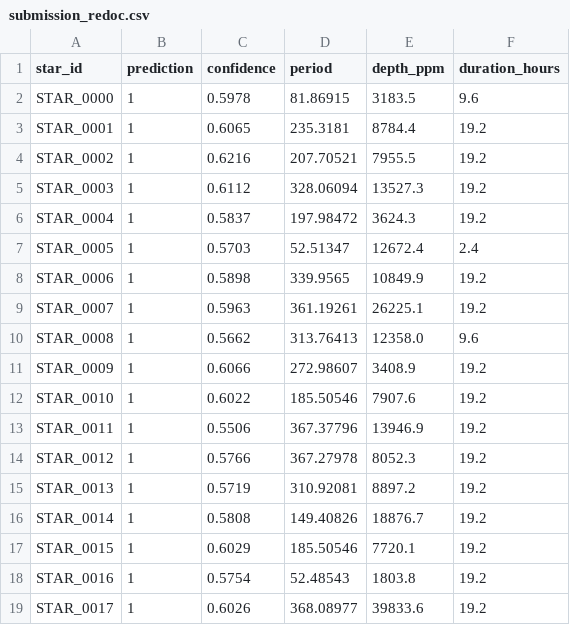
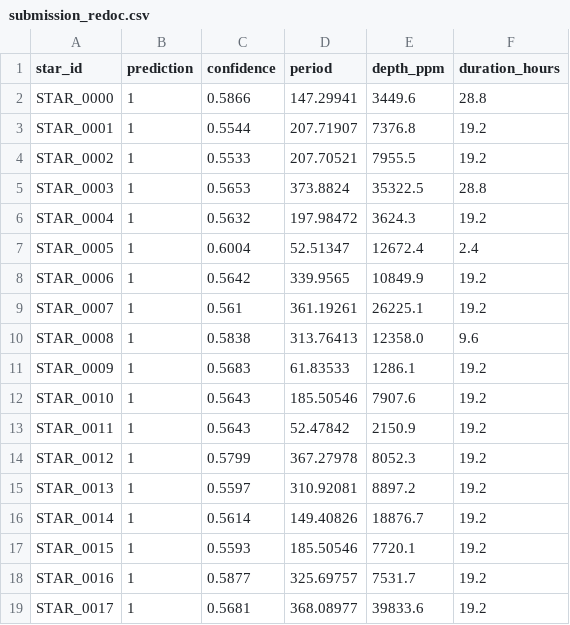
Before and after one commit to 229003021-spec/redoc, a CSV file: submission_redoc.csv, drawn as a sheet; only a part is shown; the diff covers the shown part only.

Commit message:
Implement targeted high-ROI upgrades: max_mask_frac detrending safety, residual BLS search, 4 new false-positive vetting features, and updated submission

```diff
--- a/submission_redoc.csv
+++ b/submission_redoc.csv
@@ -1,19 +1,19 @@
 star_id,prediction,confidence,period,depth_ppm,duration_hours
-STAR_0000,1,0.5978,81.86915,3183.5,9.6
-STAR_0001,1,0.6065,235.3181,8784.4,19.2
-STAR_0002,1,0.6216,207.70521,7955.5,19.2
-STAR_0003,1,0.6112,328.06094,13527.3,19.2
-STAR_0004,1,0.5837,197.98472,3624.3,19.2
-STAR_0005,1,0.5703,52.51347,12672.4,2.4
-STAR_0006,1,0.5898,339.9565,10849.9,19.2
-STAR_0007,1,0.5963,361.19261,26225.1,19.2
-STAR_0008,1,0.5662,313.76413,12358.0,9.6
-STAR_0009,1,0.6066,272.98607,3408.9,19.2
-STAR_0010,1,0.6022,185.50546,7907.6,19.2
-STAR_0011,1,0.5506,367.37796,13946.9,19.2
-STAR_0012,1,0.5766,367.27978,8052.3,19.2
-STAR_0013,1,0.5719,310.92081,8897.2,19.2
-STAR_0014,1,0.5808,149.40826,18876.7,19.2
-STAR_0015,1,0.6029,185.50546,7720.1,19.2
-STAR_0016,1,0.5754,52.48543,1803.8,19.2
-STAR_0017,1,0.6026,368.08977,39833.6,19.2
+STAR_0000,1,0.5866,147.29941,3449.6,28.8
+STAR_0001,1,0.5544,207.71907,7376.8,19.2
+STAR_0002,1,0.5533,207.70521,7955.5,19.2
+STAR_0003,1,0.5653,373.8824,35322.5,28.8
+STAR_0004,1,0.5632,197.98472,3624.3,19.2
+STAR_0005,1,0.6004,52.51347,12672.4,2.4
+STAR_0006,1,0.5642,339.9565,10849.9,19.2
+STAR_0007,1,0.561,361.19261,26225.1,19.2
+STAR_0008,1,0.5838,313.76413,12358.0,9.6
+STAR_0009,1,0.5683,61.83533,1286.1,19.2
+STAR_0010,1,0.5643,185.50546,7907.6,19.2
+STAR_0011,1,0.5643,52.47842,2150.9,19.2
+STAR_0012,1,0.5799,367.27978,8052.3,19.2
+STAR_0013,1,0.5597,310.92081,8897.2,19.2
+STAR_0014,1,0.5614,149.40826,18876.7,19.2
+STAR_0015,1,0.5593,185.50546,7720.1,19.2
+STAR_0016,1,0.5877,325.69757,7531.7,19.2
+STAR_0017,1,0.5681,368.08977,39833.6,19.2
```
Also changed, not shown: 137 edited cells elsewhere in this file, 9 other files.
